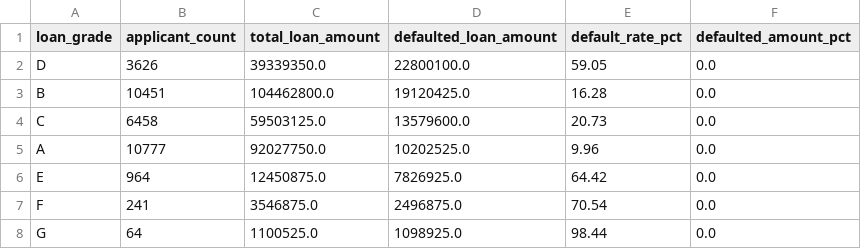
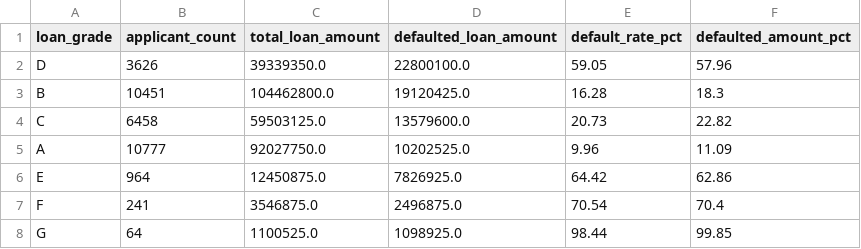
Before and after one commit to marija-savanovic/credit-risk-portfolio-analysis, a CSV file: reports/sql_results/05_exposure_analysis.csv, drawn as a sheet.

```diff
--- a/reports/sql_results/05_exposure_analysis.csv
+++ b/reports/sql_results/05_exposure_analysis.csv
@@ -1,8 +1,8 @@
 loan_grade,applicant_count,total_loan_amount,defaulted_loan_amount,default_rate_pct,defaulted_amount_pct
-D,3626,39339350.0,22800100.0,59.05,0.0
-B,10451,104462800.0,19120425.0,16.28,0.0
-C,6458,59503125.0,13579600.0,20.73,0.0
-A,10777,92027750.0,10202525.0,9.96,0.0
-E,964,12450875.0,7826925.0,64.42,0.0
-F,241,3546875.0,2496875.0,70.54,0.0
-G,64,1100525.0,1098925.0,98.44,0.0
+D,3626,39339350.0,22800100.0,59.05,57.96
+B,10451,104462800.0,19120425.0,16.28,18.3
+C,6458,59503125.0,13579600.0,20.73,22.82
+A,10777,92027750.0,10202525.0,9.96,11.09
+E,964,12450875.0,7826925.0,64.42,62.86
+F,241,3546875.0,2496875.0,70.54,70.4
+G,64,1100525.0,1098925.0,98.44,99.85
```
Also changed, not shown: 1 other file.
